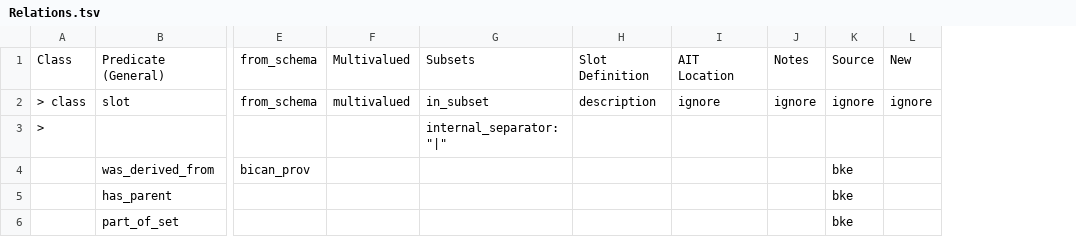
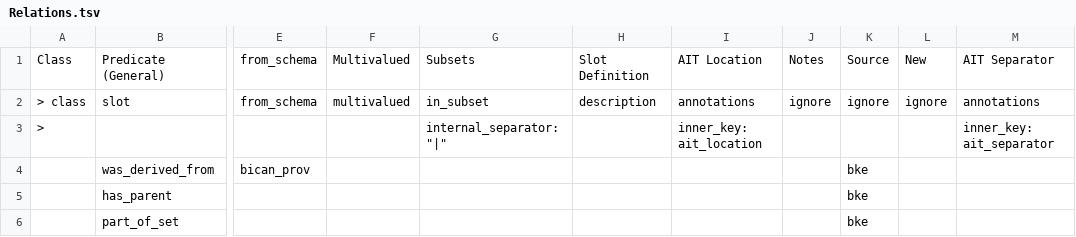
Before and after one commit to brain-bican/models, a TSV file: linkml-schema/source_cell_taxonomy/gsheet_output/Relations.tsv, drawn as a sheet; only a part is shown, gaps mark what is left out; removed rows and columns are numbered as before the commit, all else as after; the diff covers the shown part only; the diff names each change by its address in the sheet, - before the commit and + after, or states it on an @@ line.

```diff
--- a/linkml-schema/source_cell_taxonomy/gsheet_output/Relations.tsv
+++ b/linkml-schema/source_cell_taxonomy/gsheet_output/Relations.tsv
-column I, rows 1-2: AIT Location | ignore
+column I, rows 1-3: AIT Location | annotations | inner_key: ait_location
+column M, rows 1-3: AIT Separator | annotations | inner_key: ait_separator
```
Also changed, not shown: 1 removed row and 5 edited cells elsewhere in this file, linkml-schema/source_cell_taxonomy/gsheet_output/Slots.tsv, 1 other file.
